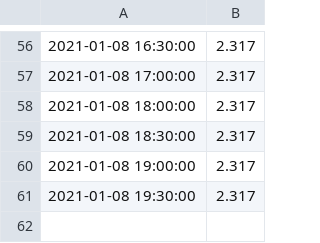
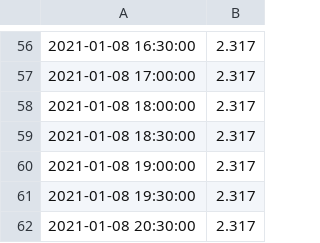
Before and after one commit to mikethebee/ttn-log-transfer-place, a CSV file: current_woky_loft_batt.csv, drawn as a sheet; only a part is shown, gaps mark what is left out.

Commit message:
new data feed

```diff
--- a/current_woky_loft_batt.csv
+++ b/current_woky_loft_batt.csv
@@ -61 +61,2 @@
 2021-01-08 19:30:00,2.317
+2021-01-08 20:30:00,2.317
```
Also changed, not shown: current_woky_loft_black.csv, current_woky_loft_red.csv, 1 other file.
